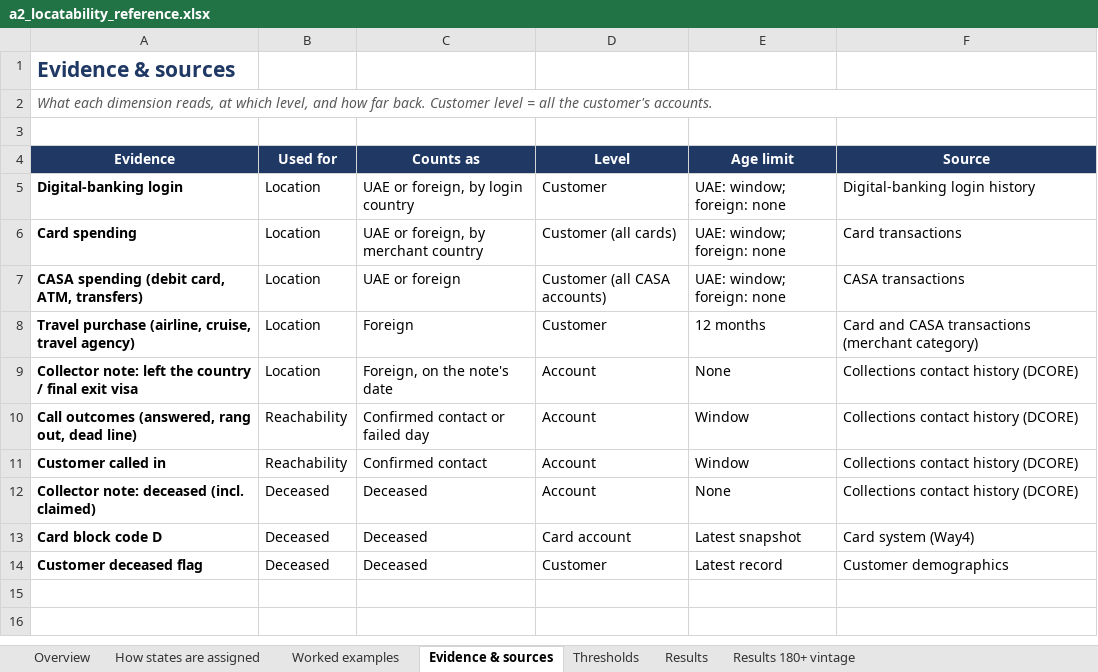
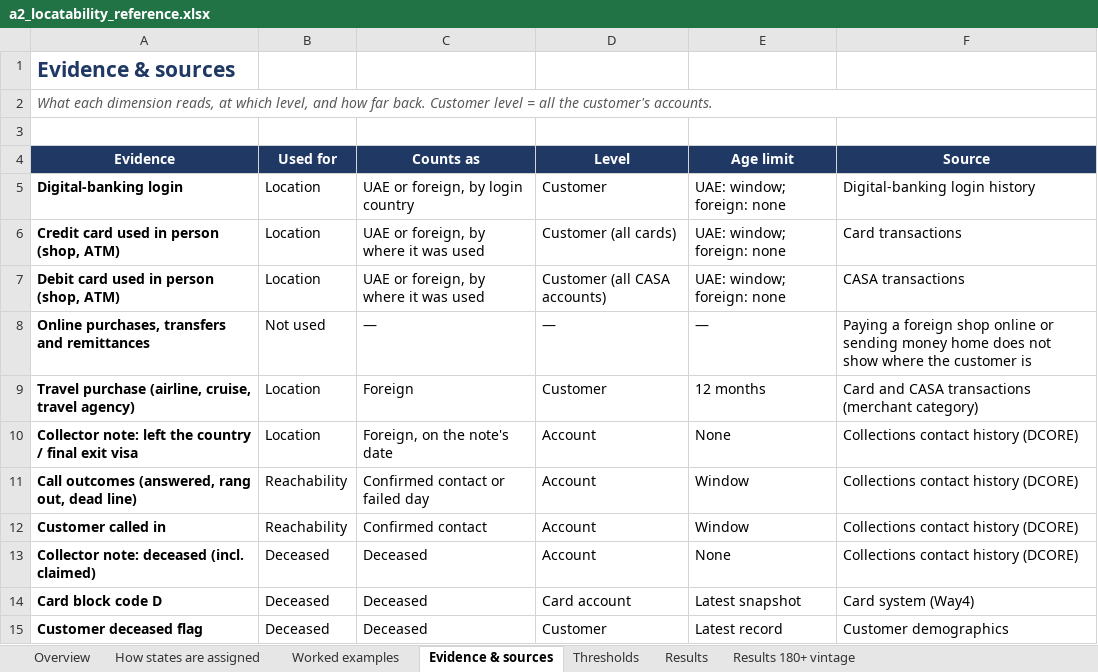
Before and after one commit to balsapka/Collections, an Excel workbook: docs/locatability/a2_locatability_reference.xlsx, sheet Evidence & sources, drawn as a sheet; values as stored, in another font and other column widths than the file's, no borders; the diff names each change by its address in the sheet, - before the commit and + after, or states it on an @@ line.

```diff
--- a/docs/locatability/a2_locatability_reference.xlsx (sheet Evidence & sources)
+++ b/docs/locatability/a2_locatability_reference.xlsx (sheet Evidence & sources)
-A6 (Evidence): Card spending
+A6 (Evidence): Credit card used in person (shop, ATM)
-C6 (Counts as): UAE or foreign, by merchant country
+C6 (Counts as): UAE or foreign, by where it was used
-A7 (Evidence): CASA spending (debit card, ATM, transfers)
+A7 (Evidence): Debit card used in person (shop, ATM)
-C7 (Counts as): UAE or foreign
+C7 (Counts as): UAE or foreign, by where it was used
+row 8: Online purchases, transfers and remittances | Not used | — | — | — | Paying a foreign shop online or sending money home does not show where the customer is
```
Also changed, not shown: sheet Worked examples, sheet Results, sheet How states are assigned, sheet Overview, 2 other files.
